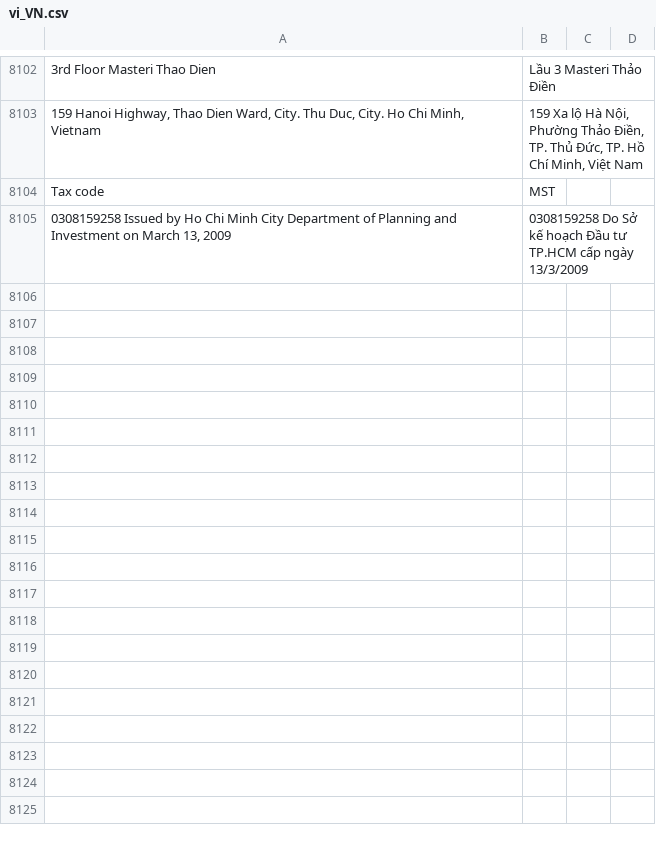
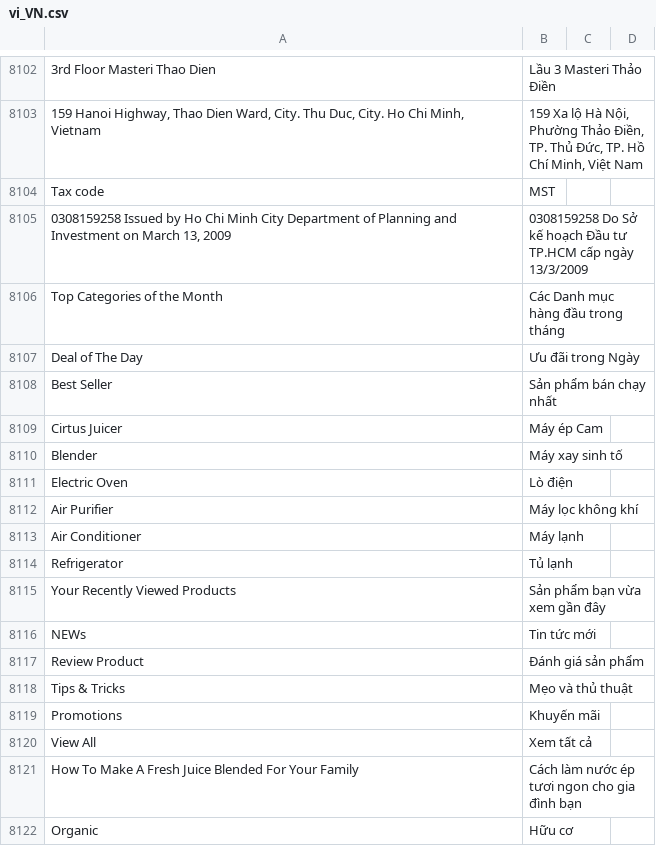
Before and after one commit to Quang-Phi/Magento-2-Training, a CSV file: app/i18n/Theme/vi_VN/vi_VN.csv, drawn as a sheet; only a part is shown, gaps mark what is left out; the diff names each change by its address in the sheet, - before the commit and + after, or states it on an @@ line.

Commit message:
change data translate

```diff
--- a/app/i18n/Theme/vi_VN/vi_VN.csv
+++ b/app/i18n/Theme/vi_VN/vi_VN.csv
+row 8106: Top Categories of the Month | Các Danh mục hàng đầu trong tháng
+row 8107: Deal of The Day | Ưu đãi trong Ngày
+row 8108: Best Seller | Sản phẩm bán chạy nhất
+row 8109: Cirtus Juicer | Máy ép Cam
+row 8110: Blender | Máy xay sinh tố
+row 8111: Electric Oven | Lò điện
+row 8112: Air Purifier | Máy lọc không khí
+row 8113: Air Conditioner | Máy lạnh
+row 8114: Refrigerator | Tủ lạnh
+row 8115: Your Recently Viewed Products | Sản phẩm bạn vừa xem gần đây
+row 8116: NEWs | Tin tức mới
+row 8117: Review Product | Đánh giá sản phẩm
+row 8118: Tips & Tricks | Mẹo và thủ thuật
+row 8119: Promotions | Khuyến mãi
+row 8120: View All | Xem tất cả
+row 8121: How To Make A Fresh Juice Blended For Your Family | Cách làm nước ép tươi ngon cho gia đình bạn
+row 8122: Organic | Hữu cơ
```
Also changed, not shown: app/i18n/Theme/fr_FR/fr_FR.csv.
